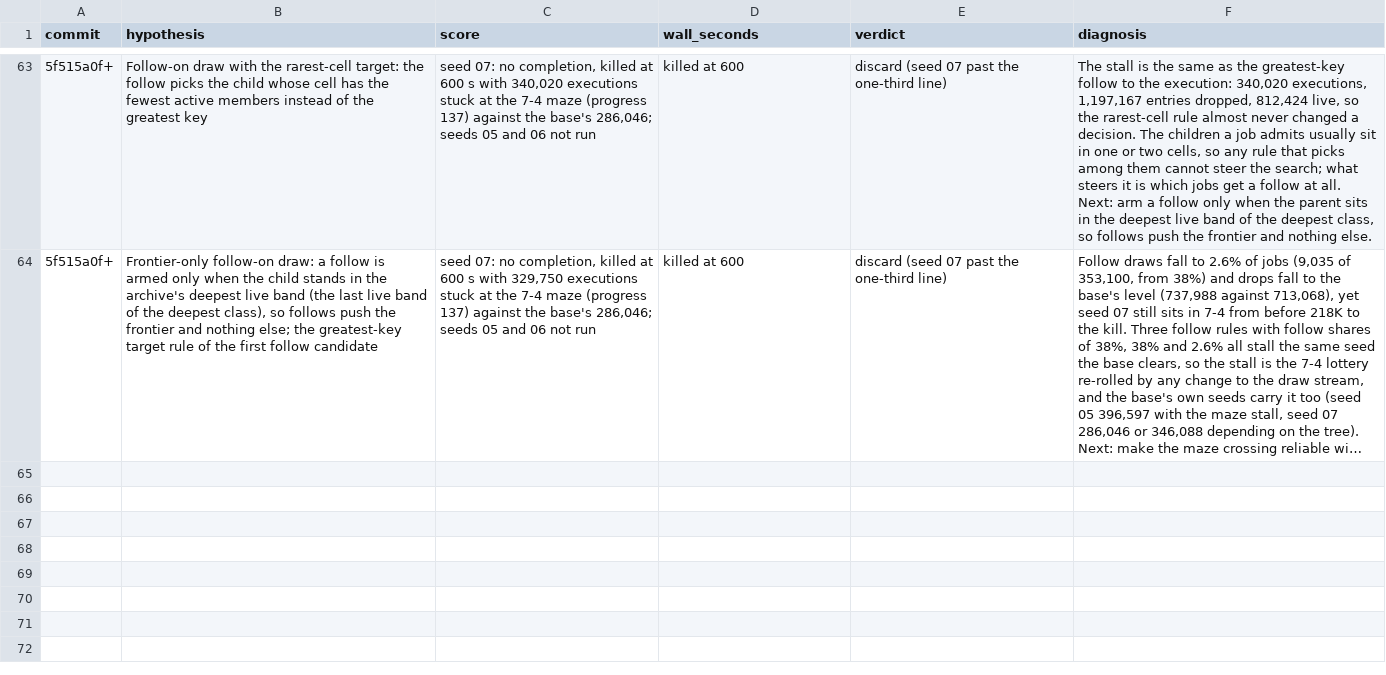
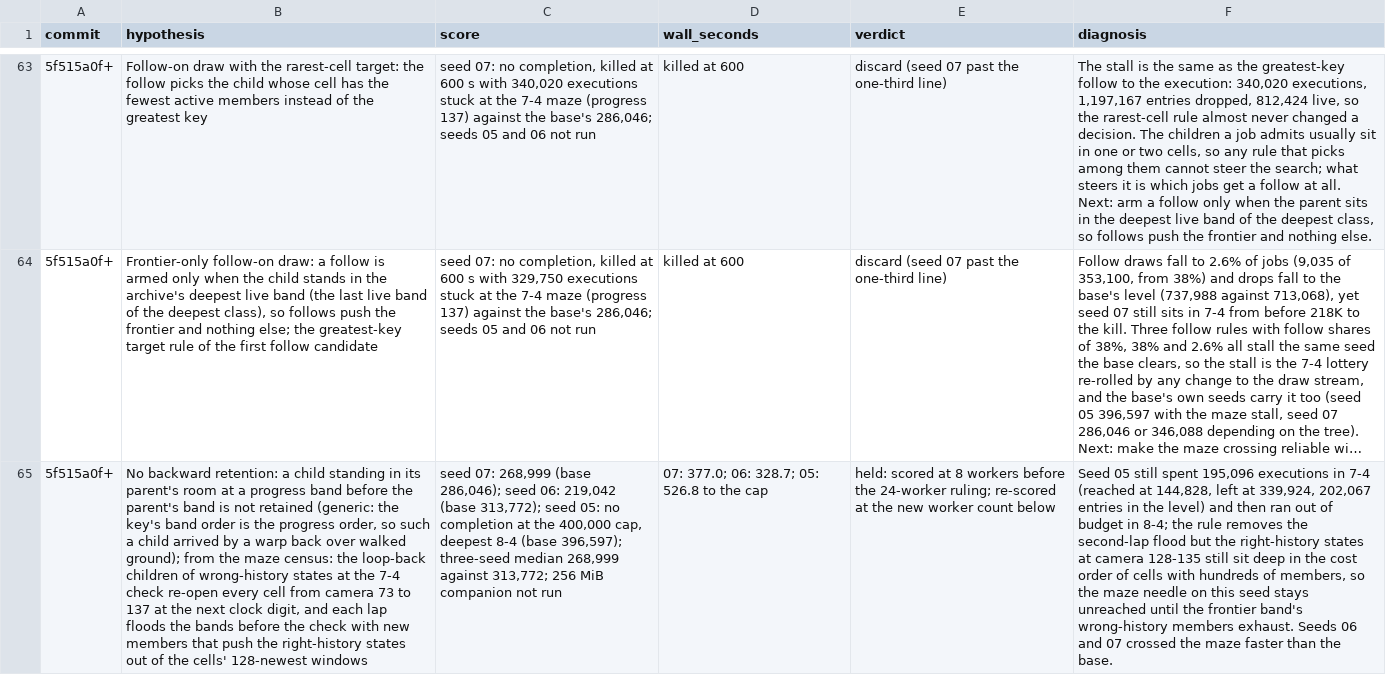
Before and after one commit to pH14/harmony, a TSV file: dissonance/AUTORESEARCH-RESULTS.tsv, drawn as a sheet; only a part is shown, gaps mark what is left out; long unchanged cells end in …; the diff covers the shown part only; the diff names each change by its address in the sheet, - before the commit and + after, or states it on an @@ line.

Commit message:
Record the 24-worker metric ruling, its re-baseline, and the corrected coordinator diagnosis

```diff
--- a/dissonance/AUTORESEARCH-RESULTS.tsv
+++ b/dissonance/AUTORESEARCH-RESULTS.tsv
+row 65: 5f515a0f+ | No backward retention: a child standing in its parent's room at a progress band before the parent's band is not retained (generic: the key's band order is the progress order, so such a child arrived by a warp back over walked ground); from the maze census: the loop-back children of wrong-history states at the 7-4 check re-open every cell from camera 73 to 137 at the next clock digit, and each lap floods the bands before the check with new members that push the right-history states out of the cells' 128-newest windows | seed 07: 268,999 (base 286,046); seed 06: 219,042 (base 313,772); seed 05: no completion at the 400,000 cap, deepest 8-4 (base 396,597); three-seed median 268,999 against 313,772; 256 MiB companion not run | 07: 377.0; 06: 328.7; 05: 526.8 to the cap | held: scored at 8 workers before the 24-worker ruling; re-scored at the new worker count below | Seed 05 still spent 195,096 executions in 7-4 (reached at 144,828, left at 339,924, 202,067 entries in the level) and then ran out of budget in 8-4; the rule removes the second-lap flood but the right-history states at camera 128-135 still sit deep in the cost order of cells with hundreds of members, so the maze needle on this seed stays unreached until the frontier band's wrong-history members exhaust. Seeds 06 and 07 crossed the maze faster than the base.
```
Also changed, not shown: 1 added row and 1 edited cell elsewhere in this file, 1 other file.
